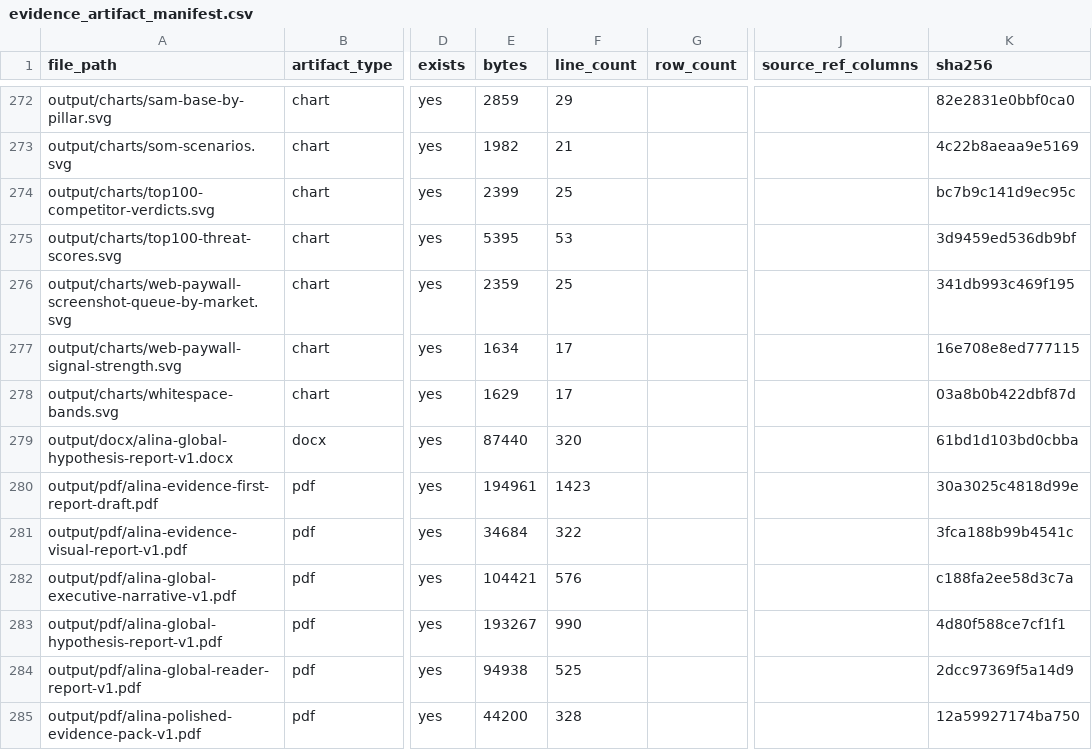
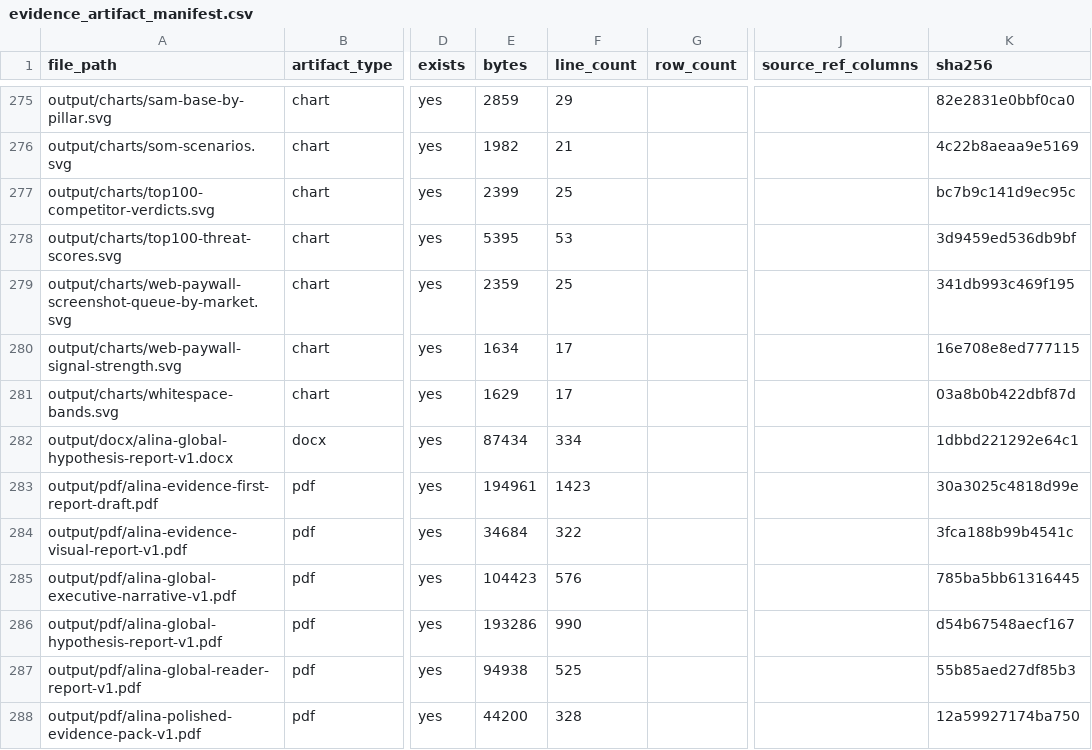
Before and after one commit to kirbudilov01/alina-research, a CSV file: data_processed/evidence_artifact_manifest.csv, drawn as a sheet; only a part is shown, gaps mark what is left out; addresses are those after the commit; the diff covers the shown part only; the diff names each change by its address in the sheet, - before the commit and + after, or states it on an @@ line.

```diff
--- a/data_processed/evidence_artifact_manifest.csv
+++ b/data_processed/evidence_artifact_manifest.csv
-E282 (bytes): 87440
+E282 (bytes): 87434
-F282 (line_count): 320
+F282 (line_count): 334
-K282 (sha256): 61bd1d103bd0cbba
+K282 (sha256): 1dbbd221292e64c1
-E285 (bytes): 104421
+E285 (bytes): 104423
-K285 (sha256): c188fa2ee58d3c7a
+K285 (sha256): 785ba5bb61316445
-E286 (bytes): 193267
+E286 (bytes): 193286
-K286 (sha256): 4d80f588ce7cf1f1
+K286 (sha256): d54b67548aecf167
-K287 (sha256): 2dcc97369f5a14d9
+K287 (sha256): 55b85aed27df85b3
```
Also changed, not shown: 4 added rows and 104 edited cells elsewhere in this file, data_processed/cross_source_coverage_matrix.csv, data_processed/cross_source_market_saturation_matrix.csv, 56 other files.
